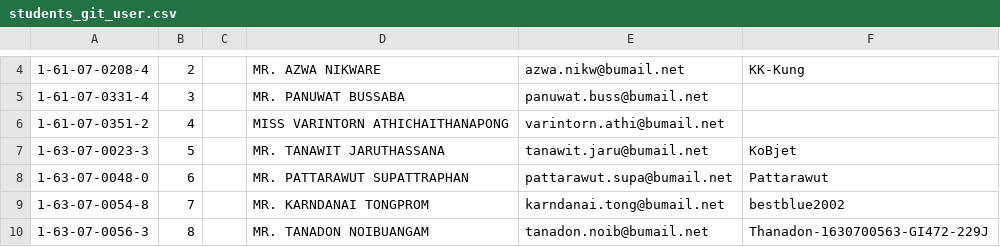
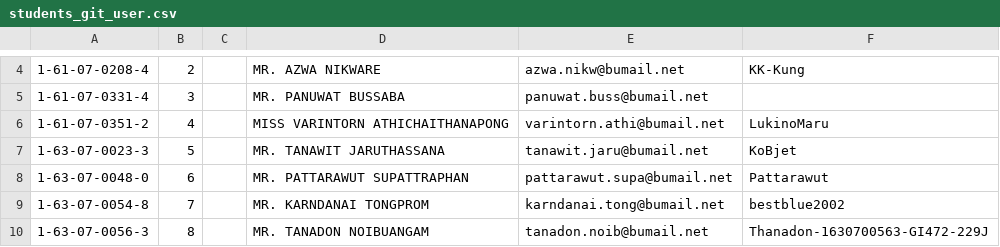
Before and after one commit to digitake/pwa-course-2022, a CSV file: students_git_user.csv, drawn as a sheet; only a part is shown, gaps mark what is left out; the diff names each change by its address in the sheet, - before the commit and + after, or states it on an @@ line.

Commit message:
Add 1-61-07-0351-2,4,,MISS VARINTORN ATHICHAITHANAPONG

```diff
--- a/students_git_user.csv
+++ b/students_git_user.csv
-F6: (empty)
+F6: LukinoMaru
```
